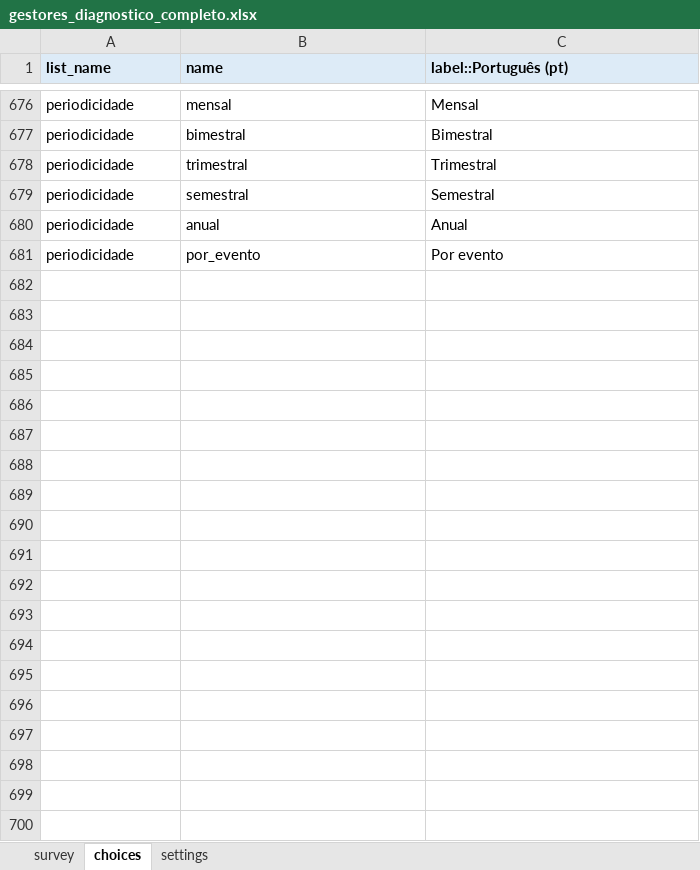
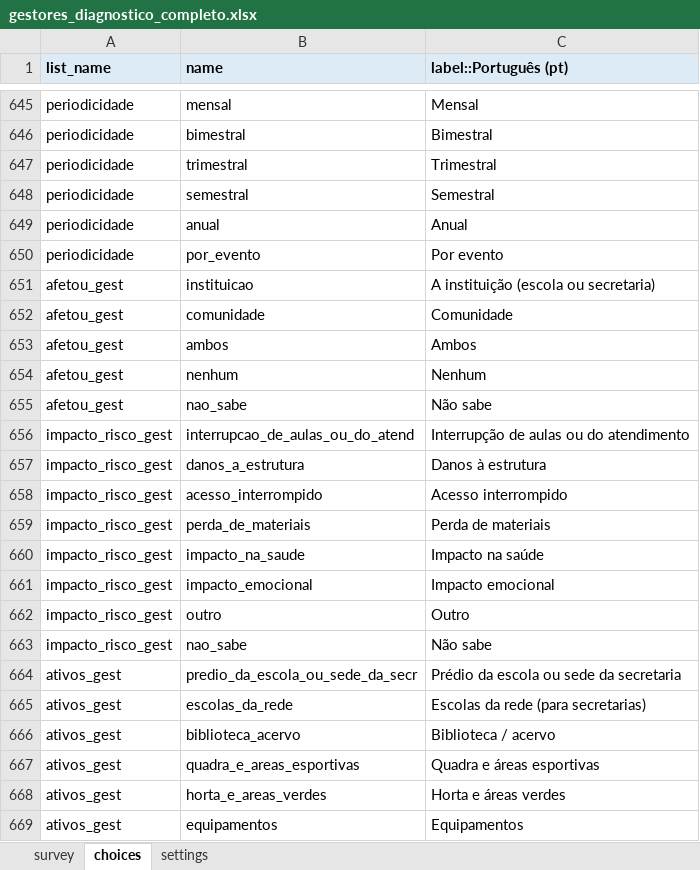
Before and after one commit to maiagreici/secadi, an Excel workbook: kobo/gestores_diagnostico_completo.xlsx, sheet choices, drawn as a sheet; only a part is shown, gaps mark what is left out; values as stored, in another font and other column widths than the file's, no borders; the diff covers the shown part only; the diff names each change by its address in the sheet, - before the commit and + after, or states it on an @@ line.

```diff
--- a/kobo/gestores_diagnostico_completo.xlsx (sheet choices)
+++ b/kobo/gestores_diagnostico_completo.xlsx (sheet choices)
+row 651: afetou_gest | instituicao | A instituição (escola ou secretaria)
+row 652: afetou_gest | comunidade | Comunidade
+row 653: afetou_gest | ambos | Ambos
+row 654: afetou_gest | nenhum | Nenhum
+row 655: afetou_gest | nao_sabe | Não sabe
+row 656: impacto_risco_gest | interrupcao_de_aulas_ou_do_atend | Interrupção de aulas ou do atendimento
+row 657: impacto_risco_gest | danos_a_estrutura | Danos à estrutura
+row 658: impacto_risco_gest | acesso_interrompido | Acesso interrompido
+row 659: impacto_risco_gest | perda_de_materiais | Perda de materiais
+row 660: impacto_risco_gest | impacto_na_saude | Impacto na saúde
+row 661: impacto_risco_gest | impacto_emocional | Impacto emocional
+row 662: impacto_risco_gest | outro | Outro
+row 663: impacto_risco_gest | nao_sabe | Não sabe
+row 664: ativos_gest | predio_da_escola_ou_sede_da_secr | Prédio da escola ou sede da secretaria
+row 665: ativos_gest | escolas_da_rede | Escolas da rede (para secretarias)
+row 666: ativos_gest | biblioteca_acervo | Biblioteca / acervo
+row 667: ativos_gest | quadra_e_areas_esportivas | Quadra e áreas esportivas
+row 668: ativos_gest | horta_e_areas_verdes | Horta e áreas verdes
+row 669: ativos_gest | equipamentos | Equipamentos
```
Also changed, not shown: 19 added rows and 31 removed rows elsewhere in this sheet, sheet survey, kobo/comunidade_diagnostico_completo.xlsx, kobo/comunidade_semana1_diagnostico.xlsx, 10 other files.
